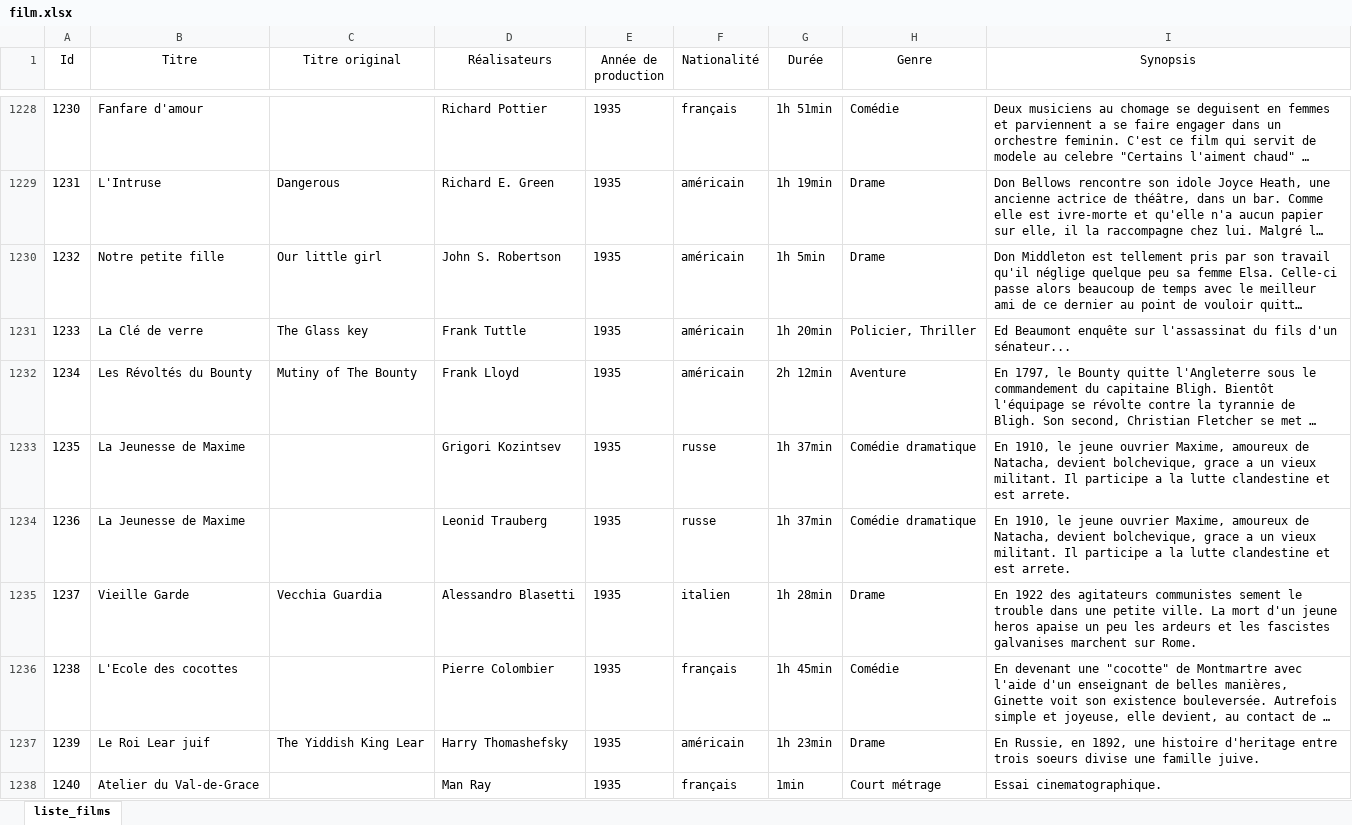
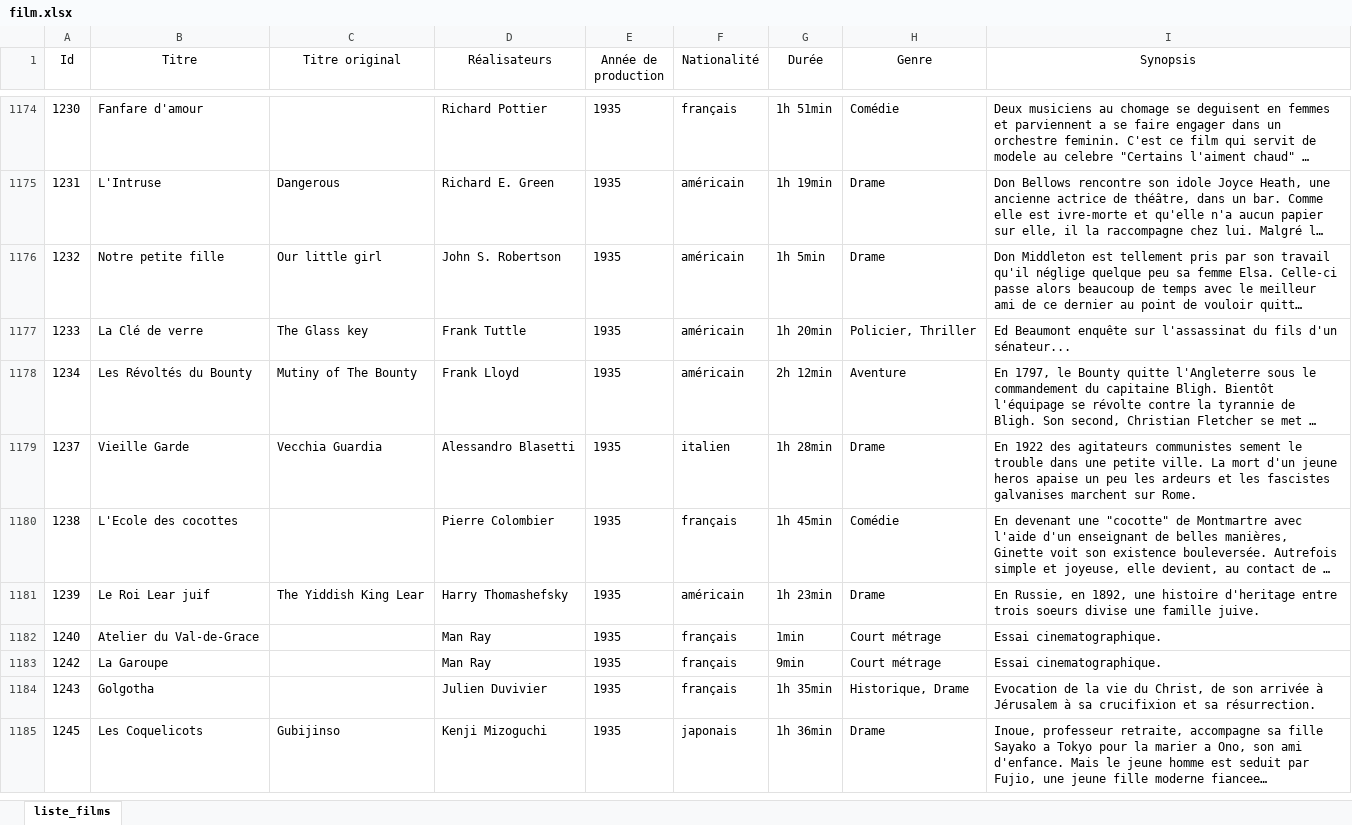
Before and after one commit to zakariabouflous200/cinematheque-francaise, an Excel workbook: back-end/film.xlsx, sheet liste_films, drawn as a sheet; only a part is shown, gaps mark what is left out; the shorter side is filled out with more unchanged rows; long unchanged cells end in …; values as stored, in another font and other column widths than the file's, no borders; table styles not drawn; the diff covers the shown part only; the diff names each change by its address in the sheet, - before the commit and + after, or states it on an @@ line.

```diff
--- a/back-end/film.xlsx (sheet liste_films)
+++ b/back-end/film.xlsx (sheet liste_films)
-row 1233: 1235 | La Jeunesse de Maxime |  | Grigori Kozintsev | 1935 | russe | 1h 37min | Comédie dramatique | En 1910, le jeune ouvrier Maxime, amoureux de Natacha, devient bolchevique, grace a un vieux militant. Il participe a la lutte clandestine et est arrete.
-row 1234: 1236 | La Jeunesse de Maxime |  | Leonid Trauberg | 1935 | russe | 1h 37min | Comédie dramatique | En 1910, le jeune ouvrier Maxime, amoureux de Natacha, devient bolchevique, grace a un vieux militant. Il participe a la lutte clandestine et est arrete.
```
Also changed, not shown: 109 removed rows elsewhere in this sheet, 4 other files.
